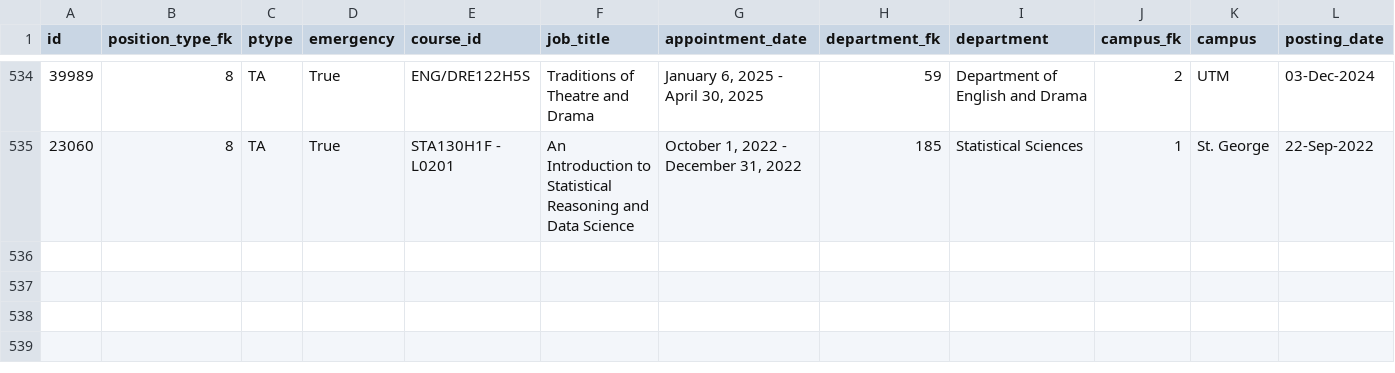
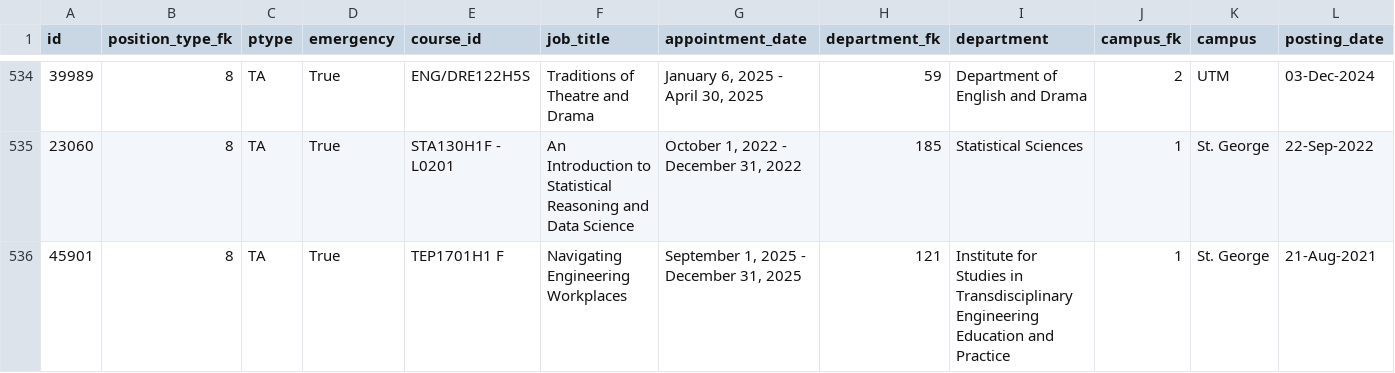
Before and after one commit to Nathan903/unit1.hrandequity.utoronto.ca, a CSV file: result.csv, drawn as a sheet; only a part is shown, gaps mark what is left out; rows hold the shown columns only; the diff names each change by its address in the sheet, - before the commit and + after, or states it on an @@ line.

```diff
--- a/result.csv
+++ b/result.csv
+row 536: 45901 | 8 | TA | True | TEP1701H1 F | Navigating Engineering Workplaces | September 1, 2025 - December 31, 2025 | 121 | Institute for Studies in Transdisciplinary Engineering Education and Practice | 1 | St. George | 21-Aug-2021
```
Also changed, not shown: 1 other file.
